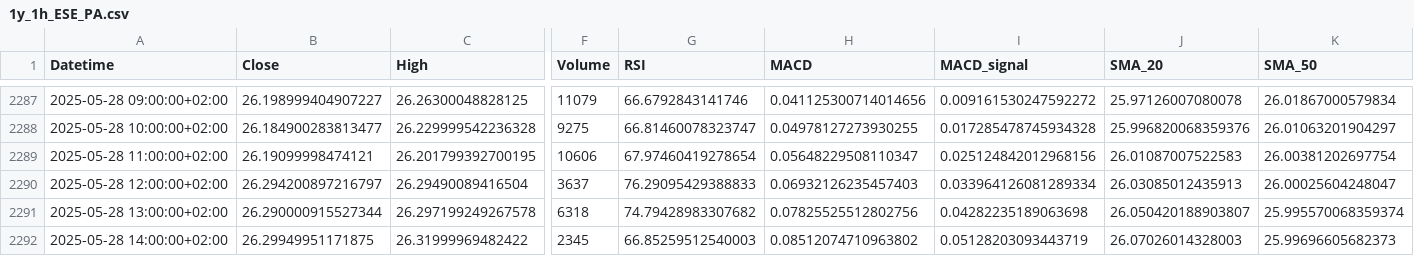
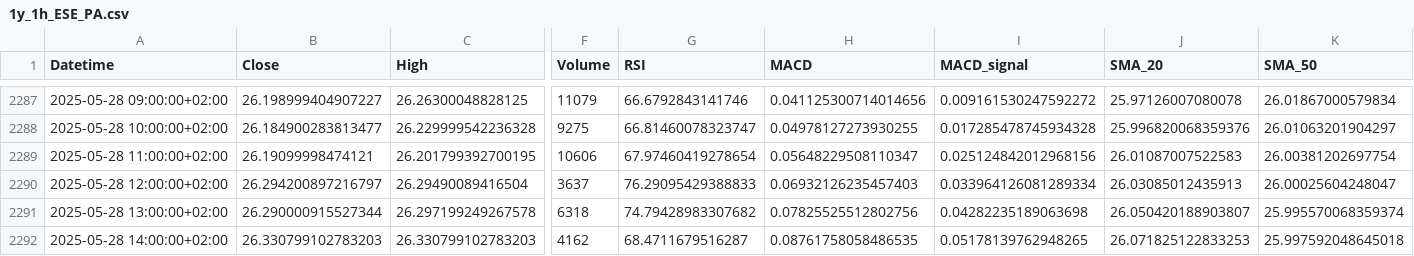
Before and after one commit to Rob22-22/ETF_BNP_SNP500_PEA, a CSV file: CSV/1y_1h_ESE_PA.csv, drawn as a sheet; only a part is shown, gaps mark what is left out; the diff covers the shown part only; the diff names each change by its address in the sheet, - before the commit and + after, or states it on an @@ line.

```diff
--- a/CSV/1y_1h_ESE_PA.csv
+++ b/CSV/1y_1h_ESE_PA.csv
-B2292 (Close): 26.29949951171875
+B2292 (Close): 26.330799102783203
-C2292 (High): 26.31999969482422
+C2292 (High): 26.330799102783203
-F2292 (Volume): 2345
+F2292 (Volume): 4162
-G2292 (RSI): 66.85259512540003
+G2292 (RSI): 68.4711679516287
-H2292 (MACD): 0.08512074710963802
+H2292 (MACD): 0.08761758058486535
-I2292 (MACD_signal): 0.05128203093443719
+I2292 (MACD_signal): 0.05178139762948265
-J2292 (SMA_20): 26.07026014328003
+J2292 (SMA_20): 26.071825122833253
-K2292 (SMA_50): 25.99696605682373
+K2292 (SMA_50): 25.997592048645018
```
Also changed, not shown: 7 edited cells elsewhere in this file, CSV/1d_1m_ESE_PA.csv, CSV/1mo_5m_ESE_PA.csv, 14 other files.
